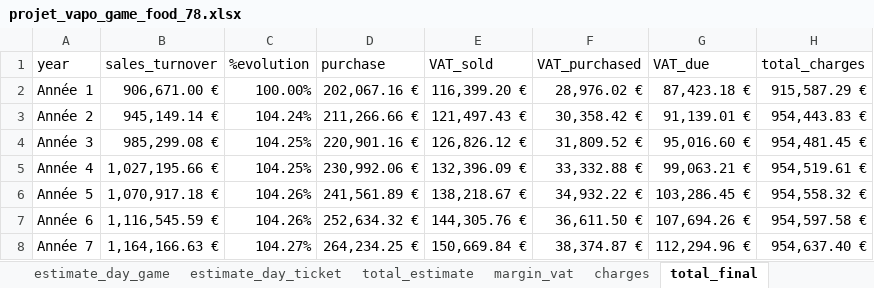
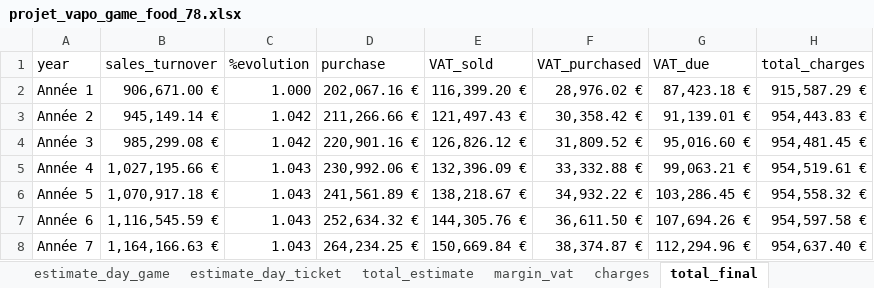
Before and after one commit to CEMSO18/map_competitor, an Excel workbook: document/projet_vapo_game_food_78.xlsx, sheet total_final, drawn as a sheet; only a part is shown; values as stored, in another font and other column widths than the file's, no borders; table styles not drawn; the diff names each change by its address in the sheet, - before the commit and + after, or states it on an @@ line.

```diff
--- a/document/projet_vapo_game_food_78.xlsx (sheet total_final)
+++ b/document/projet_vapo_game_food_78.xlsx (sheet total_final)
-C2 (%evolution): 100.00%
+C2 (%evolution): 1.000
-C3 (%evolution): 104.24%
+C3 (%evolution): 1.042
-C4 (%evolution): 104.25%
+C4 (%evolution): 1.042
-C5 (%evolution): 104.25%
+C5 (%evolution): 1.043
-C6:C7 (%evolution): 104.26%
+C6:C7 (%evolution): 1.043
-C8 (%evolution): 104.27%
+C8 (%evolution): 1.043
```
Also changed, not shown: sheet cumulative_total, sheet charges, sheet margin_vat.
